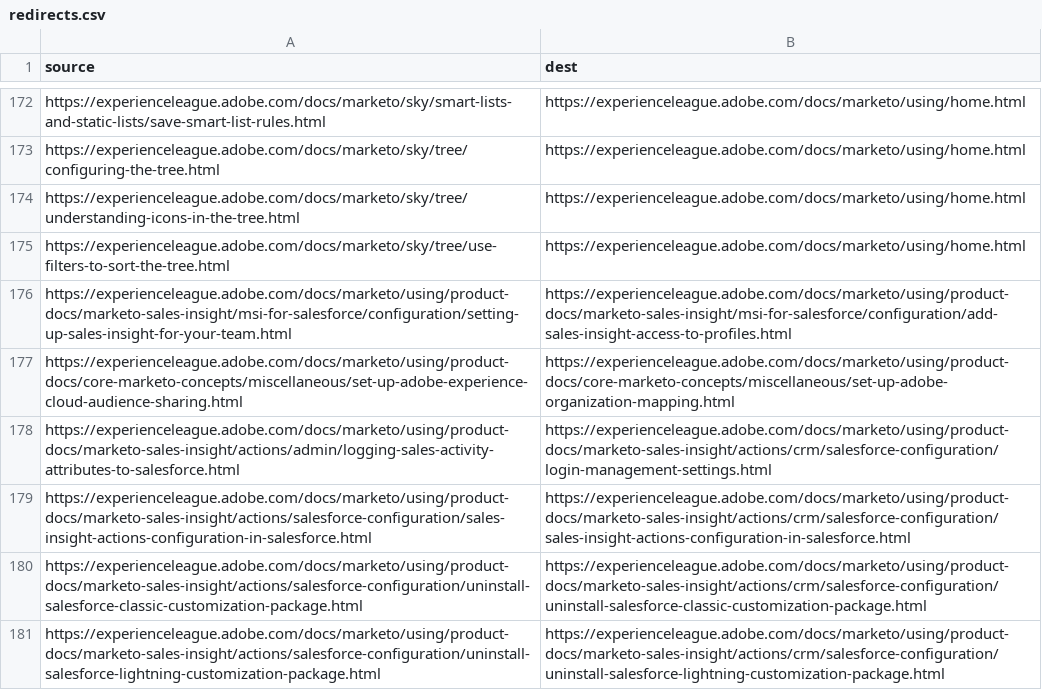
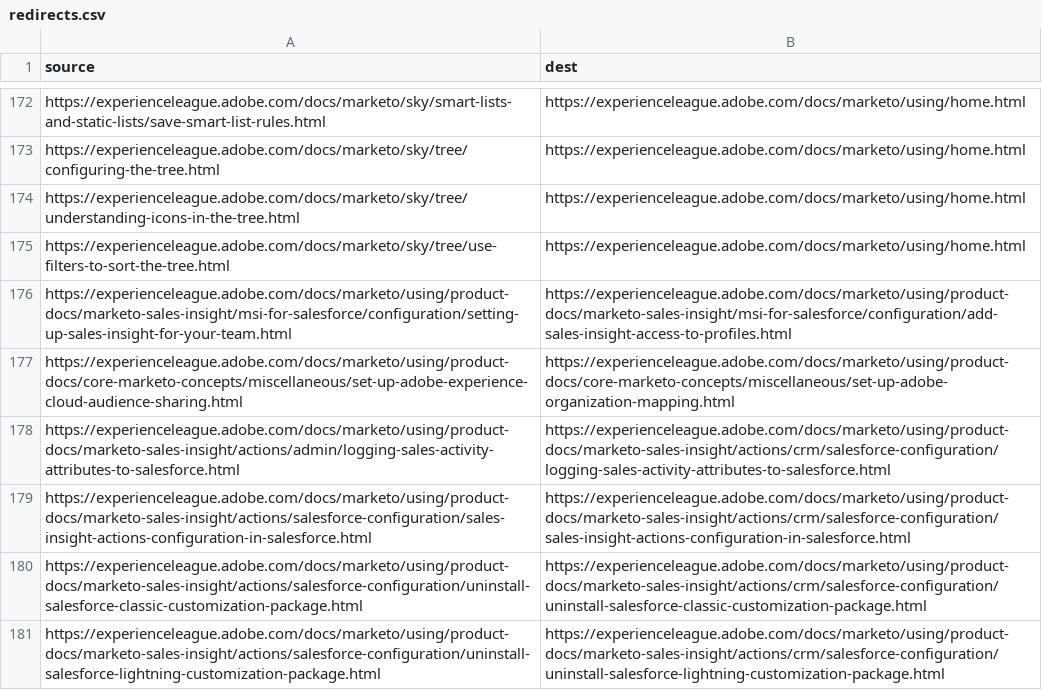
Before and after one commit to AdobeDocs/marketo.en, a CSV file: redirects.csv, drawn as a sheet; only a part is shown, gaps mark what is left out.

```diff
--- a/redirects.csv
+++ b/redirects.csv
@@ -177,3 +177,3 @@ https://experienceleague.adobe.com/docs/marketo/using/product-docs/marketo-sales
 https://experienceleague.adobe.com/docs/marketo/using/product-docs/core-marketo-concepts/miscellaneous/set-up-adobe-experience-cloud-audience-sharing.html,https://experienceleague.adobe.com/docs/marketo/using/product-docs/core-marketo-concepts/miscellaneous/set-up-adobe-organization-mapping.html
-https://experienceleague.adobe.com/docs/marketo/using/product-docs/marketo-sales-insight/actions/admin/logging-sales-activity-attributes-to-salesforce.html,https://experienceleague.adobe.com/docs/marketo/using/product-docs/marketo-sales-insight/actions/crm/salesforce-configuration/login-management-settings.html
+https://experienceleague.adobe.com/docs/marketo/using/product-docs/marketo-sales-insight/actions/admin/logging-sales-activity-attributes-to-salesforce.html,https://experienceleague.adobe.com/docs/marketo/using/product-docs/marketo-sales-insight/actions/crm/salesforce-configuration/logging-sales-activity-attributes-to-salesforce.html
 https://experienceleague.adobe.com/docs/marketo/using/product-docs/marketo-sales-insight/actions/salesforce-configuration/sales-insight-actions-configuration-in-salesforce.html,https://experienceleague.adobe.com/docs/marketo/using/product-docs/marketo-sales-insight/actions/crm/salesforce-configuration/sales-insight-actions-configuration-in-salesforce.html
```
Also changed, not shown: 4 other files.
